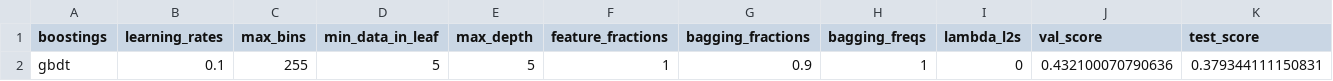
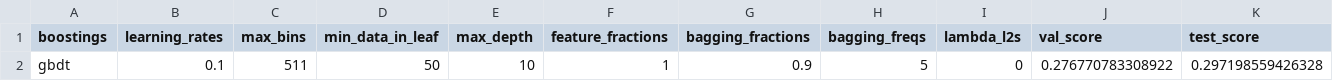
Before and after one commit to joosung-min/peak-bloom-prediction, a CSV file: code/liestal/data/M23_lgb_best_params_Liestal3.csv, drawn as a sheet.

```diff
--- a/code/liestal/data/M23_lgb_best_params_Liestal3.csv
+++ b/code/liestal/data/M23_lgb_best_params_Liestal3.csv
@@ -1,2 +1,2 @@
 "boostings","learning_rates","max_bins","min_data_in_leaf","max_depth","feature_fractions","bagging_fractions","bagging_freqs","lambda_l2s","val_score","test_score"
-"gbdt",0.1,255,5,5,1,0.9,1,0,0.432100070790636,0.379344111150831
+"gbdt",0.1,511,50,10,1,0.9,5,0,0.276770783308922,0.297198559426328
```
Also changed, not shown: code/kyoto/data/M23_lgb_best_score_kyoto3.csv, code/washingtondc/data/M22_lgb_grid_wdc3.csv, 11 other files.
